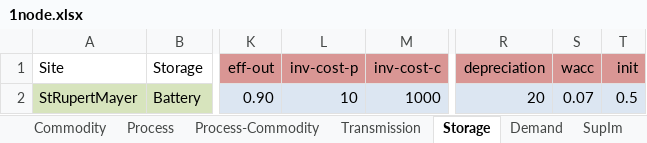
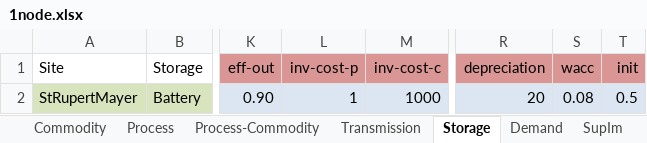
Before and after one commit to ojdo/urbs, an Excel workbook: 1node.xlsx, sheet Storage, drawn as a sheet; only a part is shown, gaps mark what is left out; values as stored, in another font and other column widths than the file's, no borders; the diff names each change by its address in the sheet, - before the commit and + after, or states it on an @@ line.

Commit message:
timeseries provided by JW added; wacc adjusted to .08

```diff
--- a/1node.xlsx (sheet Storage)
+++ b/1node.xlsx (sheet Storage)
-L2 (inv-cost-p): 10
+L2 (inv-cost-p): 1
-S2 (wacc): 0.07
+S2 (wacc): 0.08
```
Also changed, not shown: sheet SupIm, sheet Demand, sheet Process, sheet Process-Commodity, charts or pictures.
